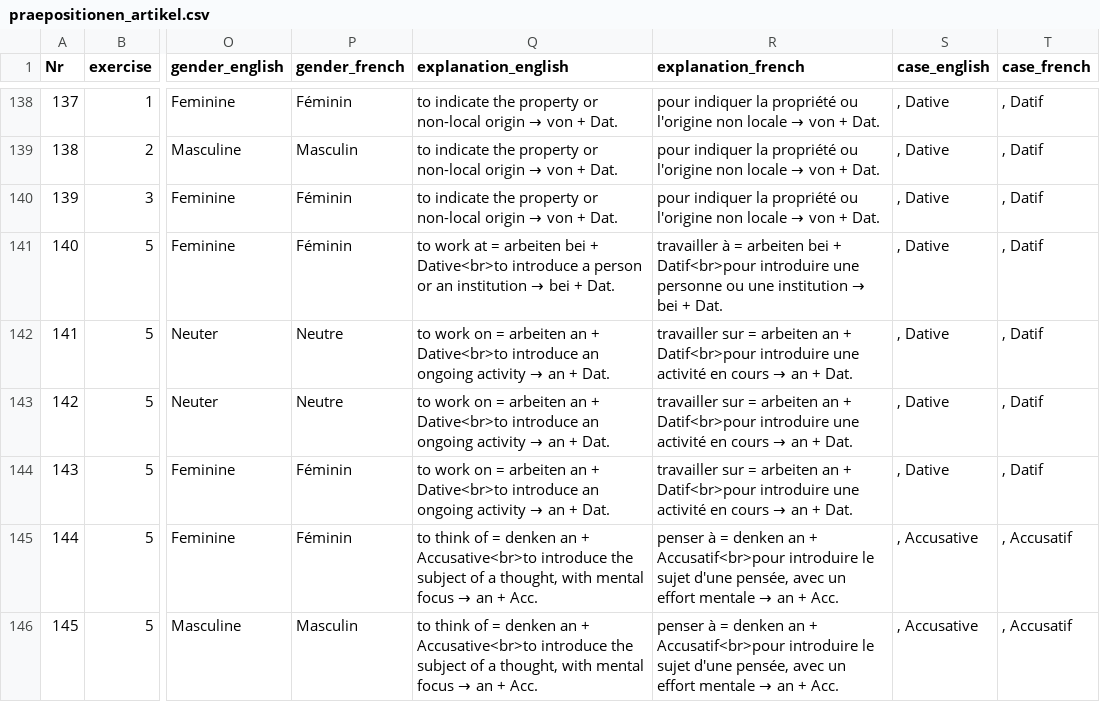
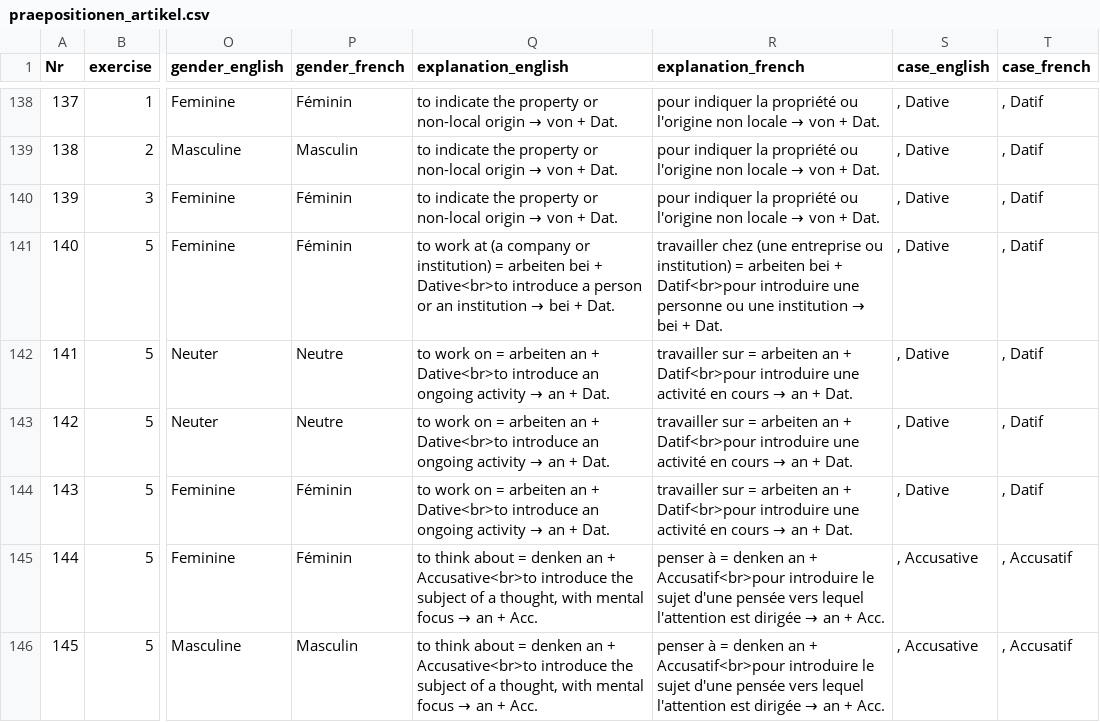
Before and after one commit to cbjcamus/Sievers-Study-Hall, a CSV file: data/datasets/artikel_pronomen_kasus/praepositionen_artikel.csv, drawn as a sheet; only a part is shown, gaps mark what is left out; the diff covers the shown part only; the diff names each change by its address in the sheet, - before the commit and + after, or states it on an @@ line.

```diff
--- a/data/datasets/artikel_pronomen_kasus/praepositionen_artikel.csv
+++ b/data/datasets/artikel_pronomen_kasus/praepositionen_artikel.csv
-Q141 (explanation_english): …work at = arbeiten…
+Q141 (explanation_english): …work at (a company or institution) = arbeiten…
-R141 (explanation_french): travailler à = arbeiten…
+R141 (explanation_french): travailler chez (une entreprise ou institution) = arbeiten…
-Q145:Q146 (explanation_english): to think of = denken…
+Q145:Q146 (explanation_english): to think about = denken…
@@ R145:R146 (explanation_french): …sujet d'une pensée, avec un effort mentale → an… → …sujet d'une pensée vers lequel l'attention est dirigée → an… @@
```
Also changed, not shown: 82 edited cells elsewhere in this file, data/datasets/artikel_pronomen_kasus/verben_artikel.csv, data/datasets/konjugation/imperativ.csv, 39 other files.
